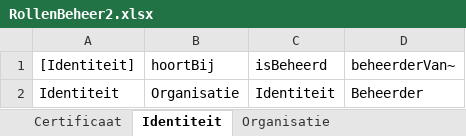
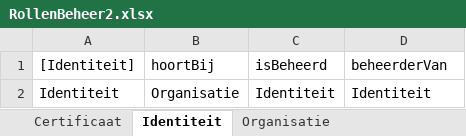
Before and after one commit to AmpersandTarski/ampersand-models, an Excel workbook: MDT/RollenBeheer2.xlsx, sheet Identiteit, drawn as a sheet; values as stored, in another font and other column widths than the file's, no borders; the diff names each change by its address in the sheet, - before the commit and + after, or states it on an @@ line.

```diff
--- a/MDT/RollenBeheer2.xlsx (sheet Identiteit)
+++ b/MDT/RollenBeheer2.xlsx (sheet Identiteit)
-D1: beheerderVan~
+D1: beheerderVan
-D2 (beheerderVan): Beheerder
+D2 (beheerderVan): Identiteit
```
Also changed, not shown: sheet aangemaaktDoor, MDT/Autorisaties.xlsx, 2 other files.
